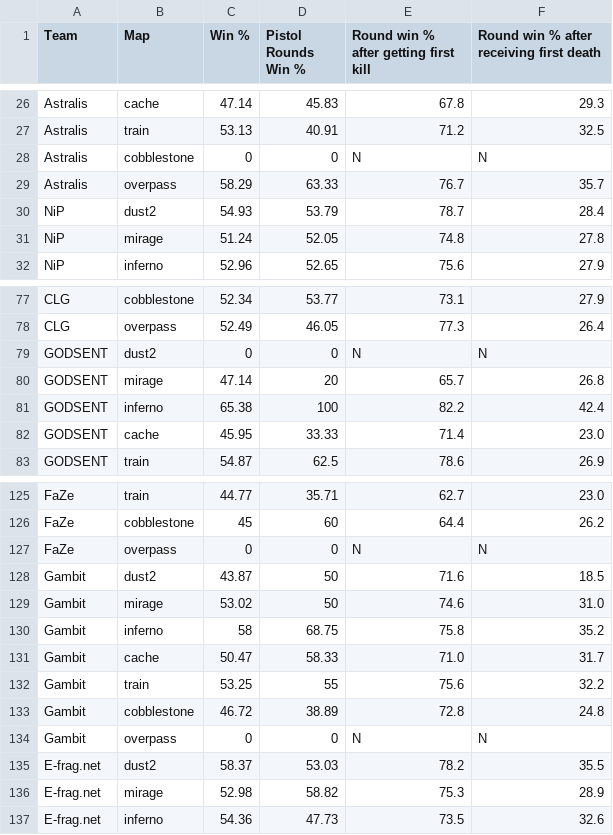
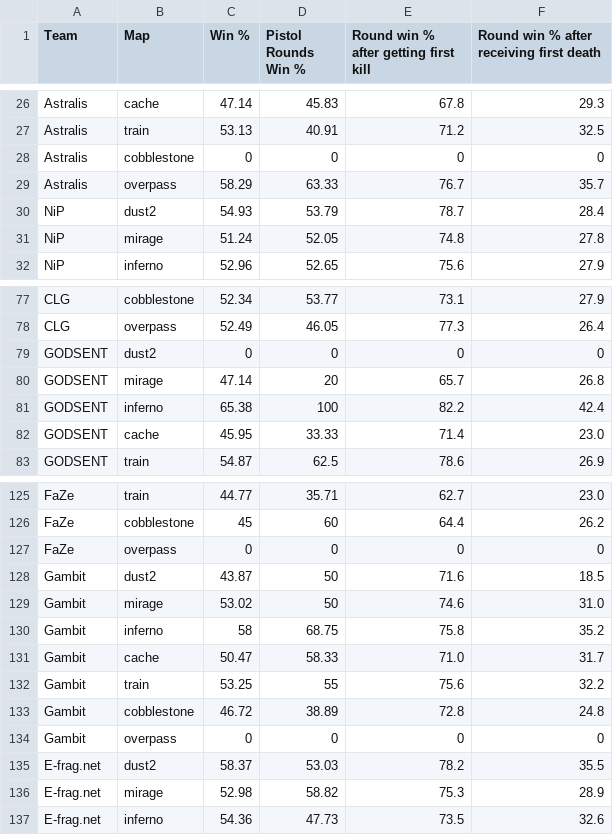
Before and after one commit to barjuandavis/data_science_project, a CSV file: map_data.csv, drawn as a sheet; only a part is shown, gaps mark what is left out.

```diff
--- a/map_data.csv
+++ b/map_data.csv
@@ -27,3 +27,3 @@ Astralis,cache,47.14,45.83,67.8,29.3
 Astralis,train,53.13,40.91,71.2,32.5
-Astralis,cobblestone,0,0,N,N
+Astralis,cobblestone,0,0,0,0
 Astralis,overpass,58.29,63.33,76.7,35.7
@@ -78,3 +78,3 @@ CLG,cobblestone,52.34,53.77,73.1,27.9
 CLG,overpass,52.49,46.05,77.3,26.4
-GODSENT,dust2,0,0,N,N
+GODSENT,dust2,0,0,0,0
 GODSENT,mirage,47.14,20,65.7,26.8
@@ -126,3 +126,3 @@ FaZe,train,44.77,35.71,62.7,23.0
 FaZe,cobblestone,45,60,64.4,26.2
-FaZe,overpass,0,0,N,N
+FaZe,overpass,0,0,0,0
 Gambit,dust2,43.87,50,71.6,18.5
@@ -133,3 +133,3 @@ Gambit,train,53.25,55,75.6,32.2
 Gambit,cobblestone,46.72,38.89,72.8,24.8
-Gambit,overpass,0,0,N,N
+Gambit,overpass,0,0,0,0
 E-frag.net,dust2,58.37,53.03,78.2,35.5
```
Also changed, not shown: 2 other files.
